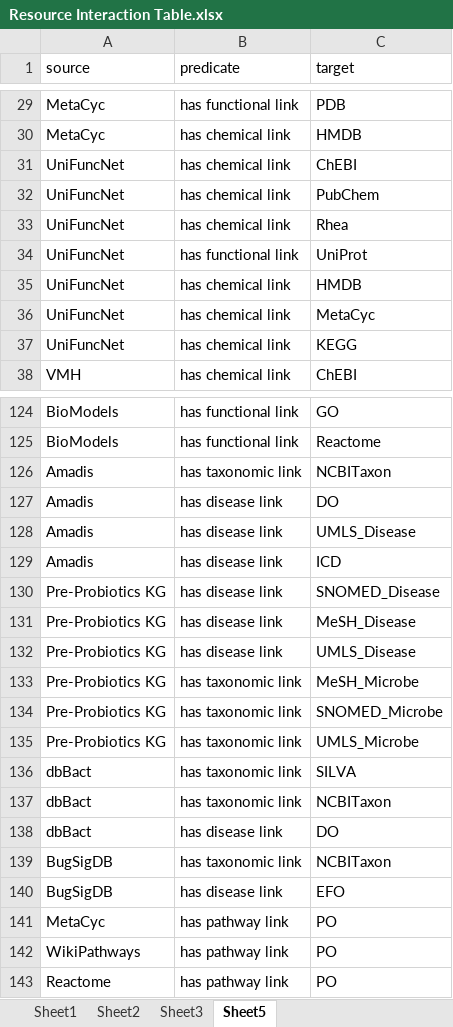
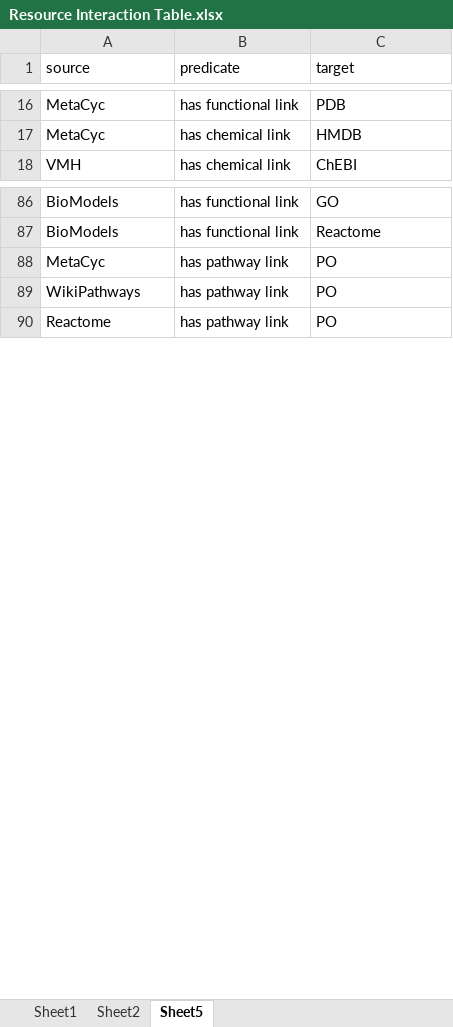
Before and after one commit to lozuponelab/knowledge-source-mappings, an Excel workbook: data/Resource Interaction Table.xlsx, sheet Sheet5, drawn as a sheet; only a part is shown, gaps mark what is left out; values as stored, in another font and other column widths than the file's, no borders; the diff covers the shown part only; the diff names each change by its address in the sheet, - before the commit and + after, or states it on an @@ line.

```diff
--- a/data/Resource Interaction Table.xlsx (sheet Sheet5)
+++ b/data/Resource Interaction Table.xlsx (sheet Sheet5)
-sheet tab: Sheet3
-row 31: UniFuncNet | has chemical link | ChEBI
-row 32: UniFuncNet | has chemical link | PubChem
-row 33: UniFuncNet | has chemical link | Rhea
-row 34: UniFuncNet | has functional link | UniProt
-row 35: UniFuncNet | has chemical link | HMDB
-row 36: UniFuncNet | has chemical link | MetaCyc
-row 37: UniFuncNet | has chemical link | KEGG
-row 126: Amadis | has taxonomic link | NCBITaxon
-row 127: Amadis | has disease link | DO
-row 128: Amadis | has disease link | UMLS_Disease
-row 129: Amadis | has disease link | ICD
-row 130: Pre-Probiotics KG | has disease link | SNOMED_Disease
-row 131: Pre-Probiotics KG | has disease link | MeSH_Disease
-row 132: Pre-Probiotics KG | has disease link | UMLS_Disease
-row 133: Pre-Probiotics KG | has taxonomic link | MeSH_Microbe
-row 134: Pre-Probiotics KG | has taxonomic link | SNOMED_Microbe
-row 135: Pre-Probiotics KG | has taxonomic link | UMLS_Microbe
-row 136: dbBact | has taxonomic link | SILVA
-row 137: dbBact | has taxonomic link | NCBITaxon
-row 138: dbBact | has disease link | DO
-row 139: BugSigDB | has taxonomic link | NCBITaxon
-row 140: BugSigDB | has disease link | EFO
```
Also changed, not shown: 32 removed rows and 2 edited cells elsewhere in this sheet, sheet Sheet1, sheet Sheet2, 6 other files.
